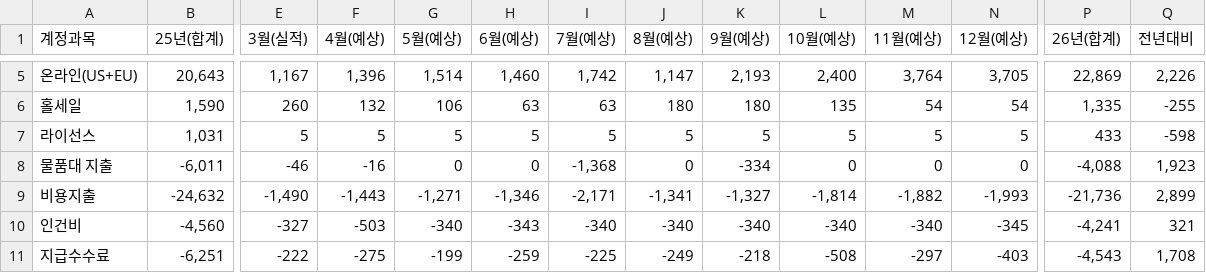
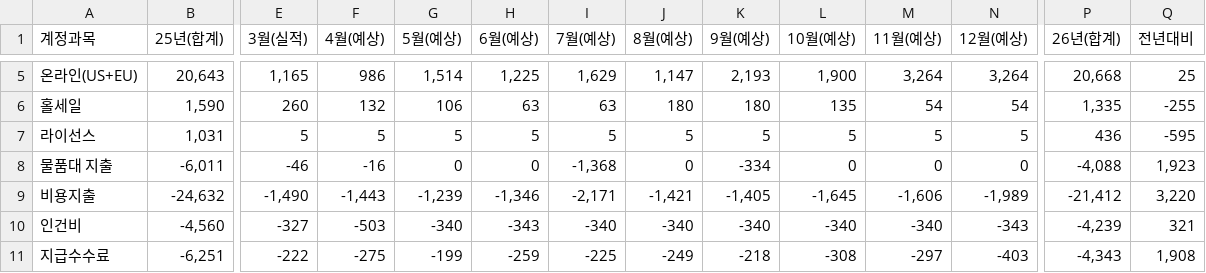
Before and after one commit to kyeongsoo88/stocashnew, a CSV file: public/data/cashflow.csv, drawn as a sheet; only a part is shown, gaps mark what is left out; the diff covers the shown part only; the diff names each change by its address in the sheet, - before the commit and + after, or states it on an @@ line.

```diff
--- a/public/data/cashflow.csv
+++ b/public/data/cashflow.csv
-E5 (3월(실적)): 1,167
+E5 (3월(실적)): 1,165
-F5 (4월(예상)): 1,396
+F5 (4월(예상)): 986
-H5 (6월(예상)): 1,460
+H5 (6월(예상)): 1,225
-I5 (7월(예상)): 1,742
+I5 (7월(예상)): 1,629
-L5 (10월(예상)): 2,400
+L5 (10월(예상)): 1,900
-M5 (11월(예상)): 3,764
+M5 (11월(예상)): 3,264
-N5 (12월(예상)): 3,705
+N5 (12월(예상)): 3,264
-P5 (26년(합계)): 22,869
+P5 (26년(합계)): 20,668
-Q5 (전년대비): 2,226
+Q5 (전년대비): 25
-P7 (26년(합계)): 433
+P7 (26년(합계)): 436
-Q7 (전년대비): -598
+Q7 (전년대비): -595
-G9 (5월(예상)): -1,271
+G9 (5월(예상)): -1,239
-J9 (8월(예상)): -1,341
+J9 (8월(예상)): -1,421
-K9 (9월(예상)): -1,327
+K9 (9월(예상)): -1,405
-L9 (10월(예상)): -1,814
+L9 (10월(예상)): -1,645
-M9 (11월(예상)): -1,882
+M9 (11월(예상)): -1,606
-N9 (12월(예상)): -1,993
+N9 (12월(예상)): -1,989
-P9 (26년(합계)): -21,736
+P9 (26년(합계)): -21,412
-Q9 (전년대비): 2,899
+Q9 (전년대비): 3,220
-N10 (12월(예상)): -345
+N10 (12월(예상)): -343
-P10 (26년(합계)): -4,241
+P10 (26년(합계)): -4,239
-L11 (10월(예상)): -508
+L11 (10월(예상)): -308
-P11 (26년(합계)): -4,543
+P11 (26년(합계)): -4,343
-Q11 (전년대비): 1,708
+Q11 (전년대비): 1,908
```
Also changed, not shown: 75 edited cells elsewhere in this file.
